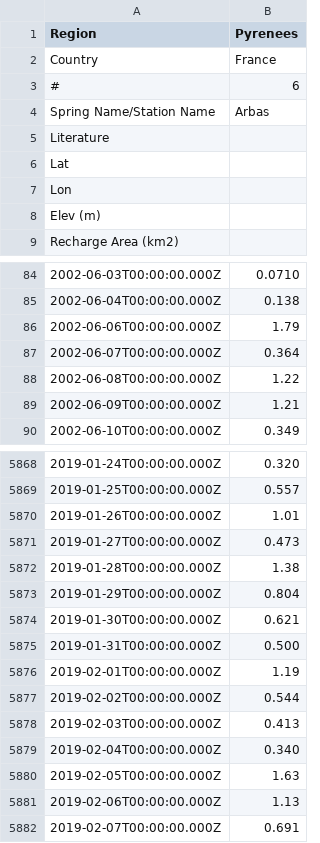
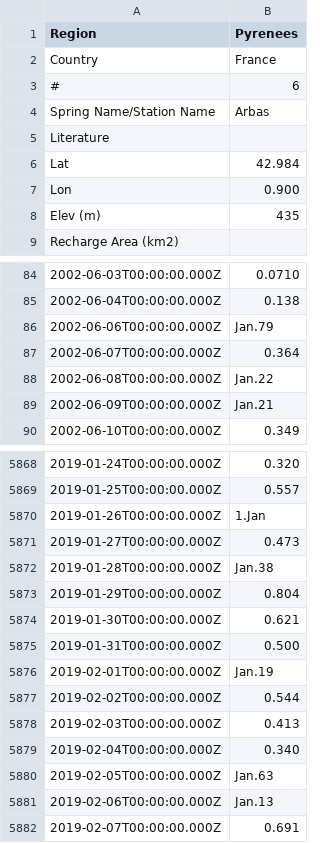
Before and after one commit to selimcalli/KaMERaMAN-Dataset, a CSV file: HYDROGRAPH/PYRENEES/PYR/PYR_06_FR@Arbas.csv, drawn as a sheet; only a part is shown, gaps mark what is left out; the diff covers the shown part only; the diff names each change by its address in the sheet, - before the commit and + after, or states it on an @@ line.

```diff
--- a/HYDROGRAPH/PYRENEES/PYR/PYR_06_FR@Arbas.csv
+++ b/HYDROGRAPH/PYRENEES/PYR/PYR_06_FR@Arbas.csv
-B6 (Pyrenees): (empty)
+B6 (Pyrenees): 42.984
-B7 (Pyrenees): (empty)
+B7 (Pyrenees): 0.900
-B8 (Pyrenees): (empty)
+B8 (Pyrenees): 435
-B86 (Pyrenees): 1.79
+B86 (Pyrenees): Jan.79
-B88 (Pyrenees): 1.22
+B88 (Pyrenees): Jan.22
-B89 (Pyrenees): 1.21
+B89 (Pyrenees): Jan.21
-B5870 (Pyrenees): 1.01
+B5870 (Pyrenees): 1.Jan
-B5872 (Pyrenees): 1.38
+B5872 (Pyrenees): Jan.38
-B5876 (Pyrenees): 1.19
+B5876 (Pyrenees): Jan.19
-B5880 (Pyrenees): 1.63
+B5880 (Pyrenees): Jan.63
-B5881 (Pyrenees): 1.13
+B5881 (Pyrenees): Jan.13
```
Also changed, not shown: 146 edited cells elsewhere in this file, HYDROGRAPH/PYRENEES/PYR/PYR_07_FR@Plan de Pouts.csv.
